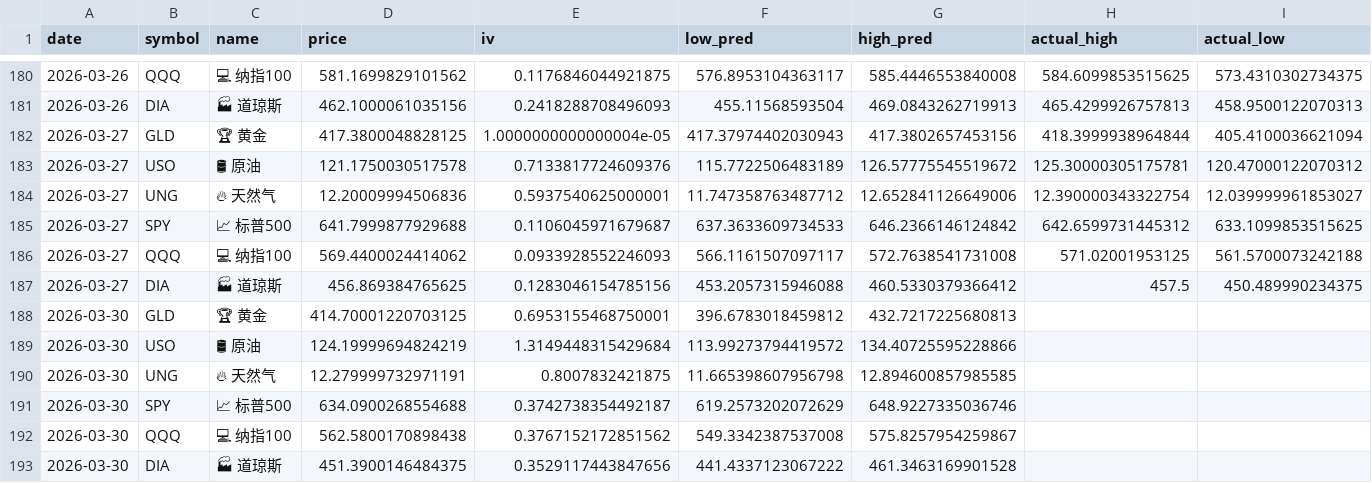
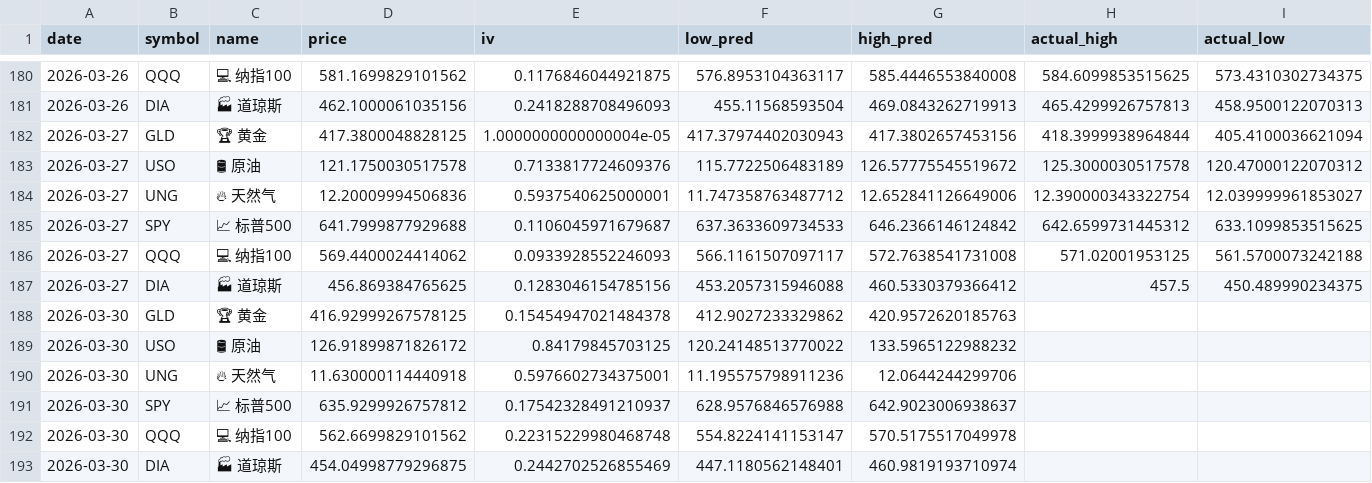
Before and after one commit to dancai1024/dancaidaily-market-Databot, a CSV file: market_record.csv, drawn as a sheet; only a part is shown, gaps mark what is left out; the diff names each change by its address in the sheet, - before the commit and + after, or states it on an @@ line.

```diff
--- a/market_record.csv
+++ b/market_record.csv
-H183 (actual_high): 125.30000305175781
+H183 (actual_high): 125.3000030517578
-D188 (price): 414.70001220703125
+D188 (price): 416.92999267578125
-E188 (iv): 0.6953155468750001
+E188 (iv): 0.15454947021484378
-F188 (low_pred): 396.6783018459812
+F188 (low_pred): 412.9027233329862
-G188 (high_pred): 432.7217225680813
+G188 (high_pred): 420.9572620185763
-D189 (price): 124.19999694824219
+D189 (price): 126.91899871826172
-E189 (iv): 1.3149448315429684
+E189 (iv): 0.84179845703125
-F189 (low_pred): 113.99273794419572
+F189 (low_pred): 120.24148513770022
-G189 (high_pred): 134.40725595228866
+G189 (high_pred): 133.5965122988232
-D190 (price): 12.279999732971191
+D190 (price): 11.630000114440918
-E190 (iv): 0.8007832421875
+E190 (iv): 0.5976602734375001
-F190 (low_pred): 11.665398607956798
+F190 (low_pred): 11.195575798911236
-G190 (high_pred): 12.894600857985585
+G190 (high_pred): 12.0644244299706
-D191 (price): 634.0900268554688
+D191 (price): 635.9299926757812
-E191 (iv): 0.3742738354492187
+E191 (iv): 0.17542328491210937
-F191 (low_pred): 619.2573202072629
+F191 (low_pred): 628.9576846576988
-G191 (high_pred): 648.9227335036746
+G191 (high_pred): 642.9023006938637
-D192 (price): 562.5800170898438
+D192 (price): 562.6699829101562
-E192 (iv): 0.3767152172851562
+E192 (iv): 0.22315229980468748
-F192 (low_pred): 549.3342387537008
+F192 (low_pred): 554.8224141153147
-G192 (high_pred): 575.8257954259867
+G192 (high_pred): 570.5175517049978
-D193 (price): 451.3900146484375
+D193 (price): 454.04998779296875
-E193 (iv): 0.3529117443847656
+E193 (iv): 0.2442702526855469
-F193 (low_pred): 441.4337123067222
+F193 (low_pred): 447.1180562148401
-G193 (high_pred): 461.3463169901528
+G193 (high_pred): 460.9819193710974
```
